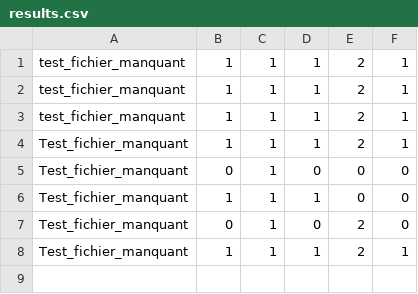
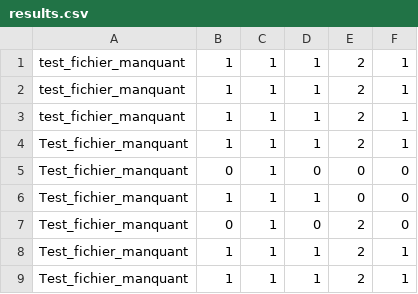
Before and after one commit to swordfatih/3IF-CPP-Apache, a CSV file: Framework/Test_fichier_manquant/results.csv, drawn as a sheet.

```diff
--- a/Framework/Test_fichier_manquant/results.csv
+++ b/Framework/Test_fichier_manquant/results.csv
@@ -8 +8,2 @@ Test_fichier_manquant;0;1;0;2;0
 Test_fichier_manquant;1;1;1;2;1
+Test_fichier_manquant;1;1;1;2;1
```
Also changed, not shown: Framework/Test_creneau_extension/results.csv, Framework/Test_creneau_graphviz/results.csv, 33 other files.
